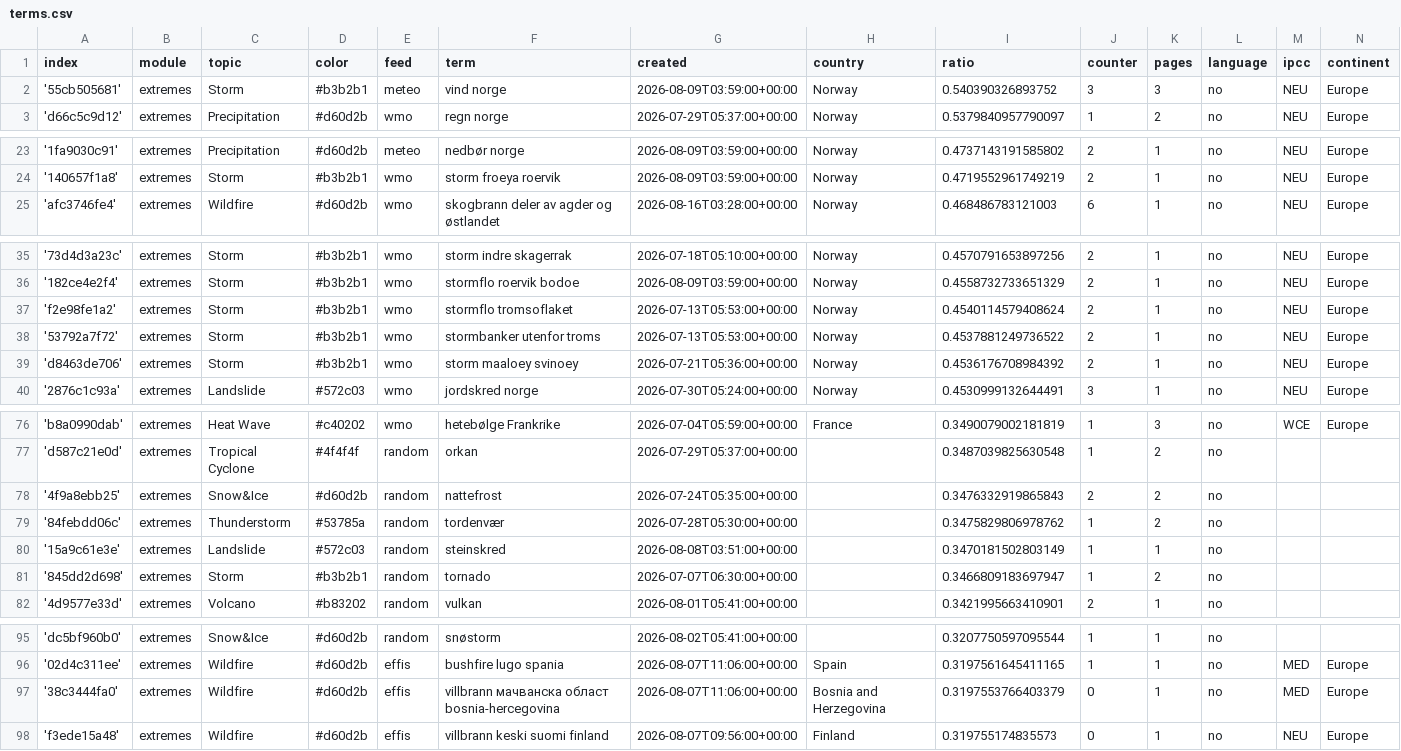
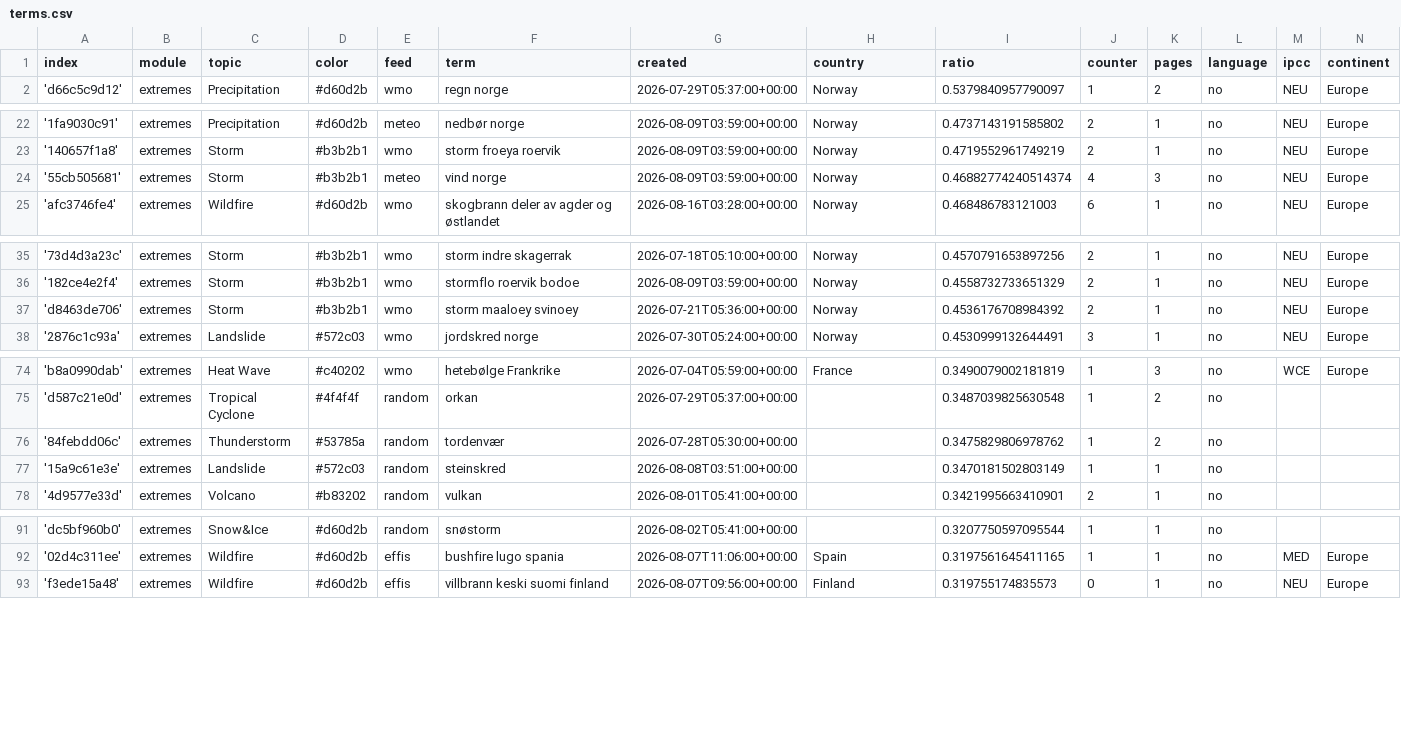
Before and after one commit to sonjanews/norwegianExtreme, a CSV file: terms.csv, drawn as a sheet; only a part is shown, gaps mark what is left out; removed rows and columns are numbered as before the commit, all else as after; the diff covers the shown part only; the diff names each change by its address in the sheet, - before the commit and + after, or states it on an @@ line.

```diff
--- a/terms.csv
+++ b/terms.csv
-row 2: '55cb505681' | extremes | Storm | #b3b2b1 | meteo | vind norge | 2026-08-09T03:59:00+00:00 | Norway | 0.540390326893752 | 3 | 3 | no | NEU | Europe
+row 24: '55cb505681' | extremes | Storm | #b3b2b1 | meteo | vind norge | 2026-08-09T03:59:00+00:00 | Norway | 0.46882774240514374 | 4 | 3 | no | NEU | Europe
-row 37: 'f2e98fe1a2' | extremes | Storm | #b3b2b1 | wmo | stormflo tromsoflaket | 2026-07-13T05:53:00+00:00 | Norway | 0.4540114579408624 | 2 | 1 | no | NEU | Europe
-row 38: '53792a7f72' | extremes | Storm | #b3b2b1 | wmo | stormbanker utenfor troms | 2026-07-13T05:53:00+00:00 | Norway | 0.4537881249736522 | 2 | 1 | no | NEU | Europe
-row 78: '4f9a8ebb25' | extremes | Snow&Ice | #d60d2b | random | nattefrost | 2026-07-24T05:35:00+00:00 |  | 0.3476332919865843 | 2 | 2 | no
-row 81: '845dd2d698' | extremes | Storm | #b3b2b1 | random | tornado | 2026-07-07T06:30:00+00:00 |  | 0.3466809183697947 | 1 | 2 | no
-row 97: '38c3444fa0' | extremes | Wildfire | #d60d2b | effis | villbrann мачванска област bosnia-hercegovina | 2026-08-07T11:06:00+00:00 | Bosnia and Herzegovina | 0.3197553766403379 | 0 | 1 | no | MED | Europe
```
Also changed, not shown: 2 added rows and 1 edited cell elsewhere in this file, cxsv/news_2026_07.csv.
